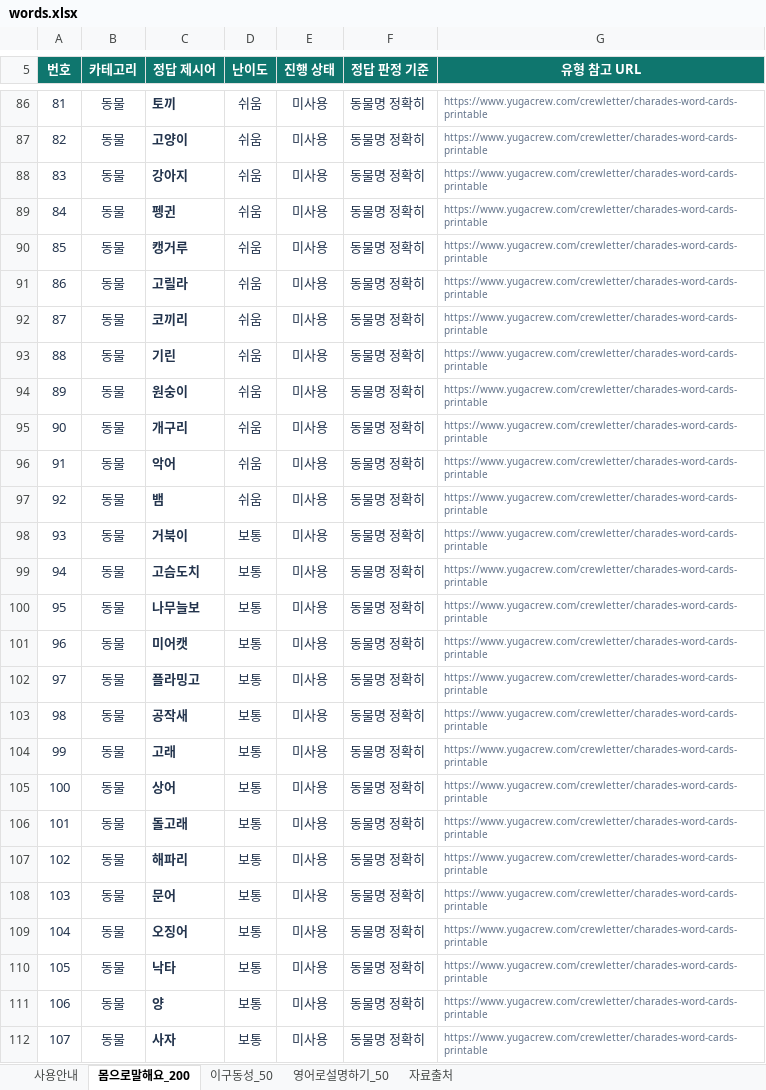
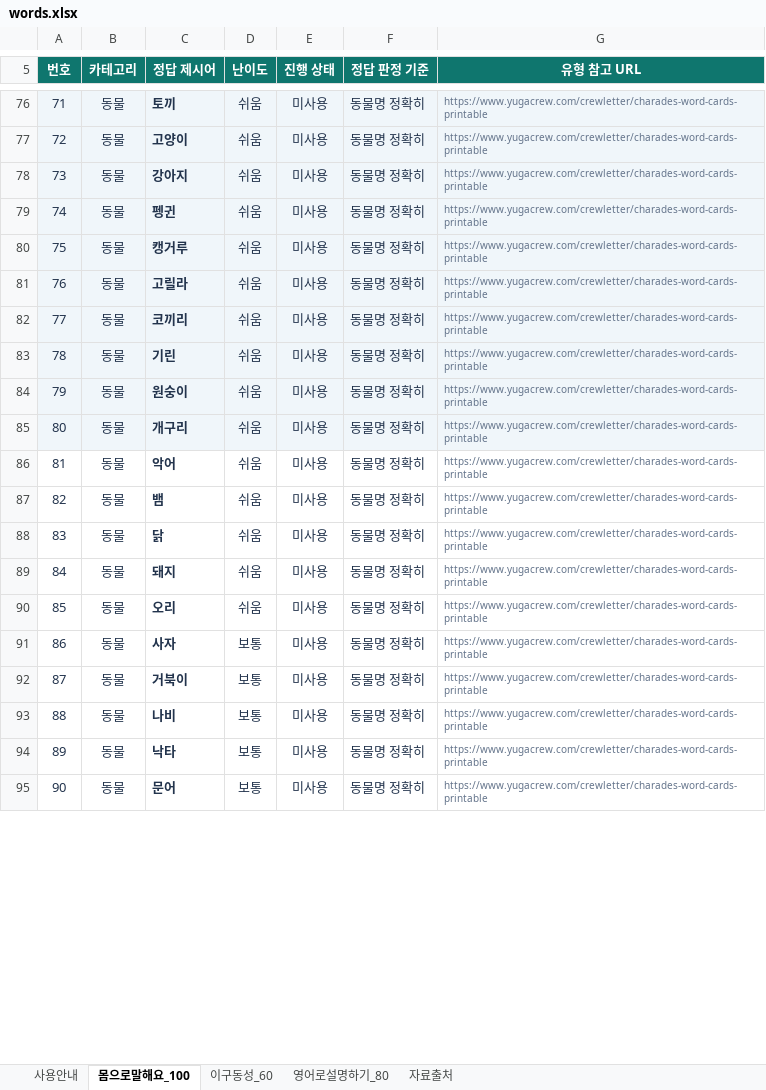
Before and after one commit to dorororong/classroom-games, an Excel workbook: data/words.xlsx, sheet 몸으로말해요_100, drawn as a sheet; only a part is shown, gaps mark what is left out; values as stored, in another font and other column widths than the file's, no borders; table styles not drawn; removed rows and columns are numbered as before the commit, all else as after; the diff covers the shown part only; the diff names each change by its address in the sheet, - before the commit and + after, or states it on an @@ line.

```diff
--- a/data/words.xlsx (sheet 몸으로말해요_100)
+++ b/data/words.xlsx (sheet 몸으로말해요_100)
-sheet tab: 몸으로말해요_200
+sheet tab: 몸으로말해요_100
-sheet tab: 이구동성_50
+sheet tab: 이구동성_60
-sheet tab: 영어로설명하기_50
+sheet tab: 영어로설명하기_80
@@ column A (번호) renumbered between rows 1 and 105 @@
-A76:G85 fill: none
+A76:G85 fill: #F0F6FA
+row 88: 83 | 동물 | 닭 | 쉬움 | 미사용 | 동물명 정확히 | https://www.yugacrew.com/crewletter/charades-word-cards-printable
+row 89: 84 | 동물 | 돼지 | 쉬움 | 미사용 | 동물명 정확히 | https://www.yugacrew.com/crewletter/charades-word-cards-printable
+row 90: 85 | 동물 | 오리 | 쉬움 | 미사용 | 동물명 정확히 | https://www.yugacrew.com/crewletter/charades-word-cards-printable
@@ row 112 moved to row 91: 86 @@
-row 99: 94 | 동물 | 고슴도치 | 보통 | 미사용 | 동물명 정확히 | https://www.yugacrew.com/crewletter/charades-word-cards-printable
-C93 (정답 제시어): 나무늘보
+C93 (정답 제시어): 나비
-C94 (정답 제시어): 미어캣
+C94 (정답 제시어): 낙타
-row 102: 97 | 동물 | 플라밍고 | 보통 | 미사용 | 동물명 정확히 | https://www.yugacrew.com/crewletter/charades-word-cards-printable
-row 103: 98 | 동물 | 공작새 | 보통 | 미사용 | 동물명 정확히 | https://www.yugacrew.com/crewletter/charades-word-cards-printable
-row 104: 99 | 동물 | 고래 | 보통 | 미사용 | 동물명 정확히 | https://www.yugacrew.com/crewletter/charades-word-cards-printable
-row 105: 100 | 동물 | 상어 | 보통 | 미사용 | 동물명 정확히 | https://www.yugacrew.com/crewletter/charades-word-cards-printable
-row 106: 101 | 동물 | 돌고래 | 보통 | 미사용 | 동물명 정확히 | https://www.yugacrew.com/crewletter/charades-word-cards-printable
-row 107: 102 | 동물 | 해파리 | 보통 | 미사용 | 동물명 정확히 | https://www.yugacrew.com/crewletter/charades-word-cards-printable
-row 109: 104 | 동물 | 오징어 | 보통 | 미사용 | 동물명 정확히 | https://www.yugacrew.com/crewletter/charades-word-cards-printable
-row 110: 105 | 동물 | 낙타 | 보통 | 미사용 | 동물명 정확히 | https://www.yugacrew.com/crewletter/charades-word-cards-printable
-row 111: 106 | 동물 | 양 | 보통 | 미사용 | 동물명 정확히 | https://www.yugacrew.com/crewletter/charades-word-cards-printable
```
Also changed, not shown: 31 added rows, 124 removed rows, 34 edited cells and cell formats elsewhere in this sheet, sheet 이구동성_60, sheet 영어로설명하기_80, sheet 사용안내, sheet 자료출처, 6 other files.
